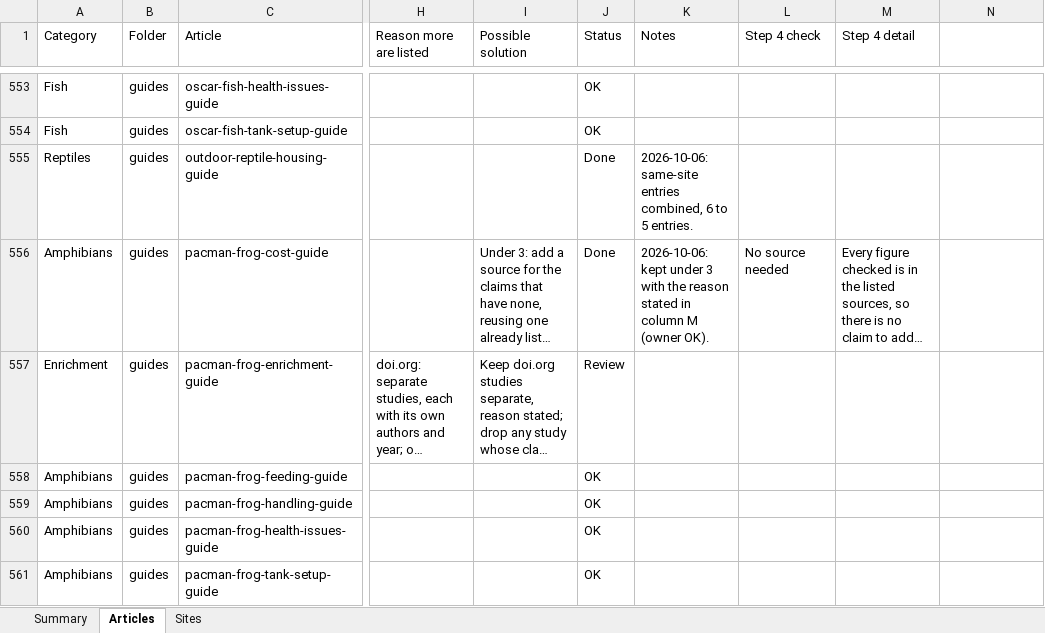
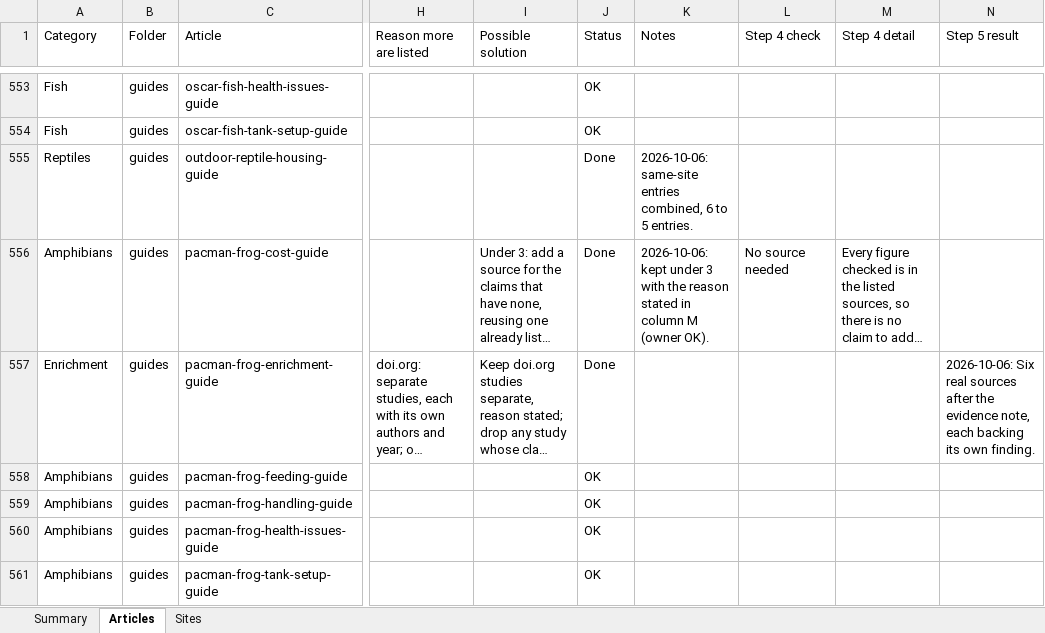
Before and after one commit to mrd1030/beastlyfactss, an Excel workbook: SOURCE_OVERLAP.xlsx, sheet Articles, drawn as a sheet; only a part is shown, gaps mark what is left out; long unchanged cells end in …; values as stored, in another font and other column widths than the file's, no cell formats; the diff covers the shown part only; the diff names each change by its address in the sheet, - before the commit and + after, or states it on an @@ line.

```diff
--- a/SOURCE_OVERLAP.xlsx (sheet Articles)
+++ b/SOURCE_OVERLAP.xlsx (sheet Articles)
-N1: (empty)
+N1: Step 5 result
-J557 (Status): Review
+J557 (Status): Done
-N557 (Step 5 result): (empty)
+N557 (Step 5 result): 2026-10-06: Six real sources after the evidence note, each backing its own finding.
```
Also changed, not shown: 140 edited cells elsewhere in this sheet, sheet Summary, cell formats, 25 other files.
